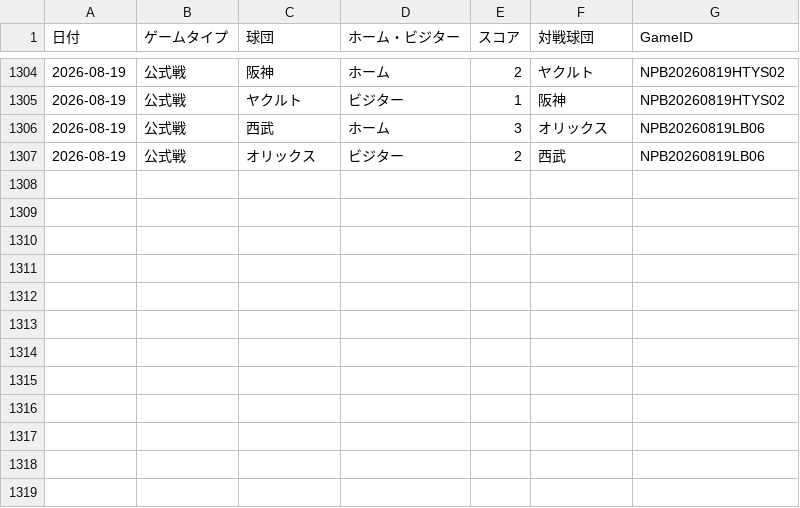
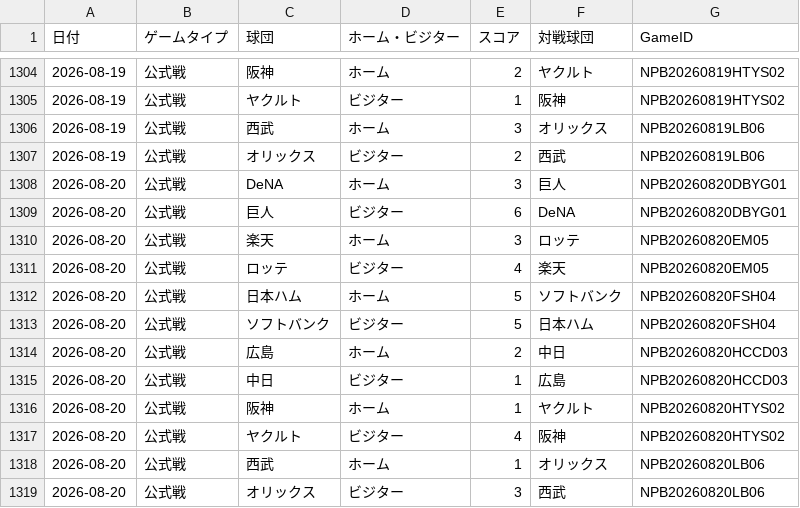
Before and after one commit to hrt2223/npb-elo, a CSV file: npb/2026/game_results_jp_2026.csv, drawn as a sheet; only a part is shown, gaps mark what is left out.

```diff
--- a/npb/2026/game_results_jp_2026.csv
+++ b/npb/2026/game_results_jp_2026.csv
@@ -1307 +1307,13 @@
 2026-08-19,公式戦,オリックス,ビジター,2,西武,NPB20260819LB06
+2026-08-20,公式戦,DeNA,ホーム,3,巨人,NPB20260820DBYG01
+2026-08-20,公式戦,巨人,ビジター,6,DeNA,NPB20260820DBYG01
+2026-08-20,公式戦,楽天,ホーム,3,ロッテ,NPB20260820EM05
+2026-08-20,公式戦,ロッテ,ビジター,4,楽天,NPB20260820EM05
+2026-08-20,公式戦,日本ハム,ホーム,5,ソフトバンク,NPB20260820FSH04
+2026-08-20,公式戦,ソフトバンク,ビジター,5,日本ハム,NPB20260820FSH04
+2026-08-20,公式戦,広島,ホーム,2,中日,NPB20260820HCCD03
+2026-08-20,公式戦,中日,ビジター,1,広島,NPB20260820HCCD03
+2026-08-20,公式戦,阪神,ホーム,1,ヤクルト,NPB20260820HTYS02
+2026-08-20,公式戦,ヤクルト,ビジター,4,阪神,NPB20260820HTYS02
+2026-08-20,公式戦,西武,ホーム,1,オリックス,NPB20260820LB06
+2026-08-20,公式戦,オリックス,ビジター,3,西武,NPB20260820LB06
```
Also changed, not shown: npb/2026/output/central/elo_history.csv, npb/2026/output/elo_by_game.csv, 36 other files.
